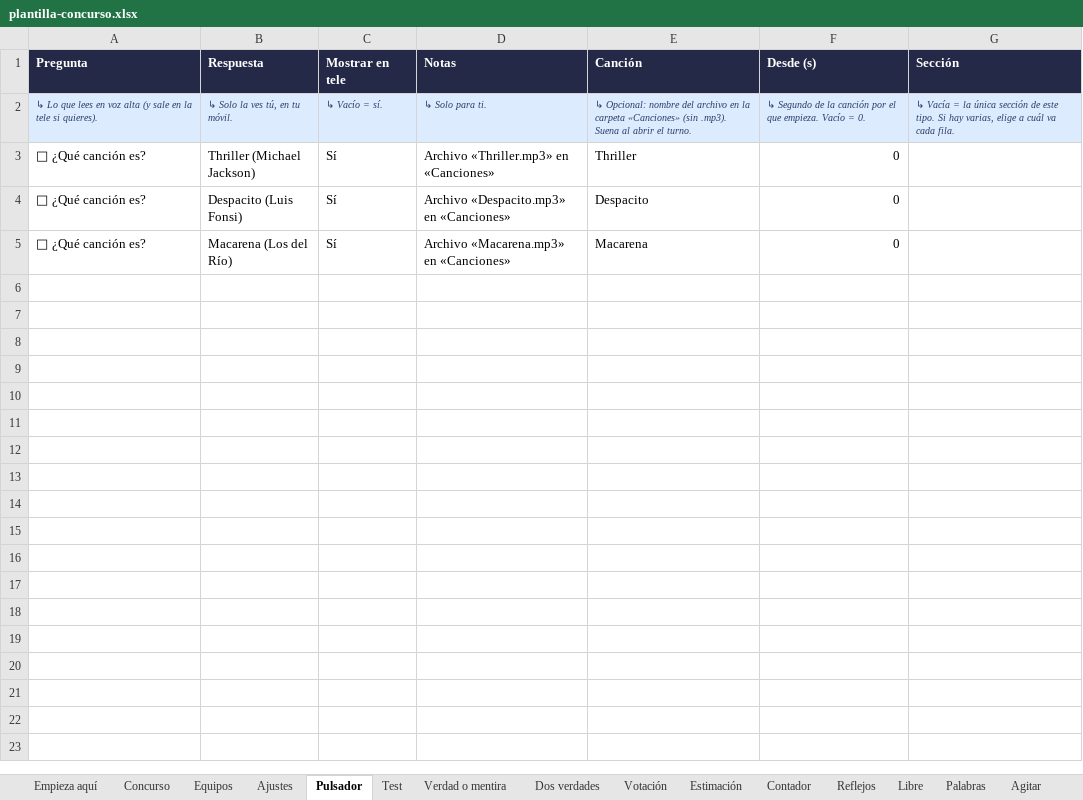
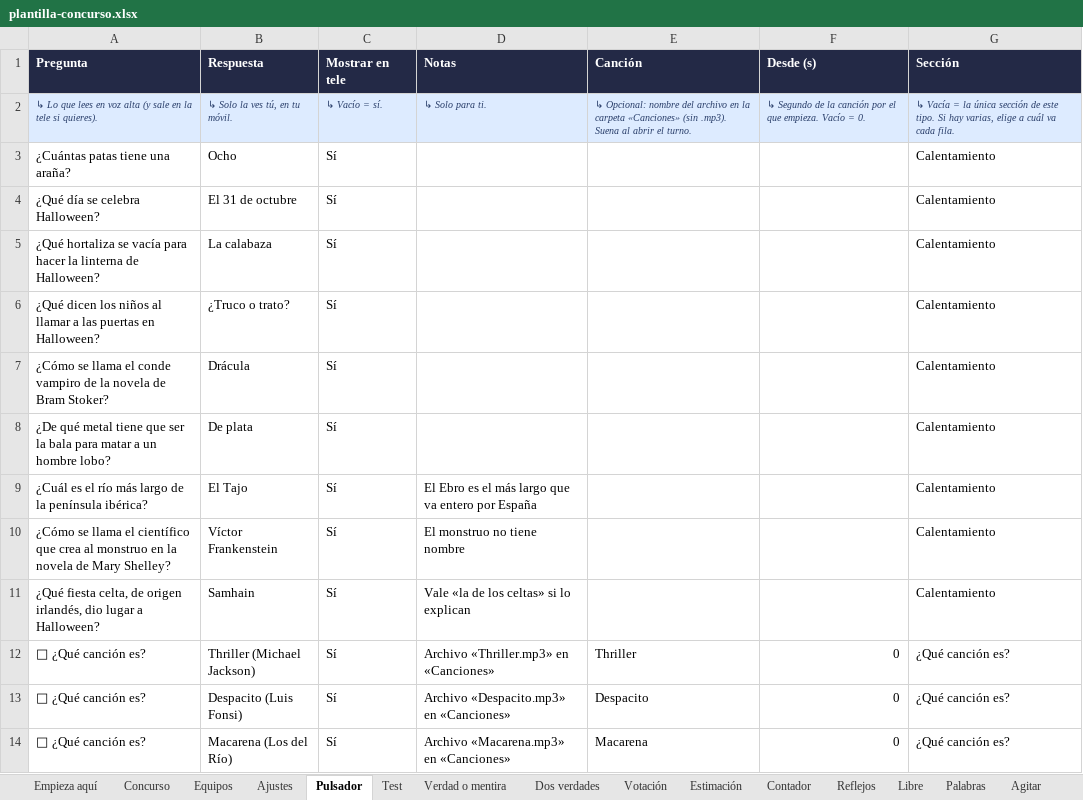
Before and after one commit to RonikGr/concurso, an Excel workbook: public/plantilla-concurso.xlsx, sheet Pulsador, drawn as a sheet; values as stored, in another font and other column widths than the file's, no borders; addresses are those after the commit; the diff names each change by its address in the sheet, - before the commit and + after, or states it on an @@ line.

```diff
--- a/public/plantilla-concurso.xlsx (sheet Pulsador)
+++ b/public/plantilla-concurso.xlsx (sheet Pulsador)
+row 3: ¿Cuántas patas tiene una araña? | Ocho | Sí |  |  |  | Calentamiento
+row 4: ¿Qué día se celebra Halloween? | El 31 de octubre | Sí |  |  |  | Calentamiento
+row 5: ¿Qué hortaliza se vacía para hacer la linterna de Halloween? | La calabaza | Sí |  |  |  | Calentamiento
+row 6: ¿Qué dicen los niños al llamar a las puertas en Halloween? | ¿Truco o trato? | Sí |  |  |  | Calentamiento
+row 7: ¿Cómo se llama el conde vampiro de la novela de Bram Stoker? | Drácula | Sí |  |  |  | Calentamiento
+row 8: ¿De qué metal tiene que ser la bala para matar a un hombre lobo? | De plata | Sí |  |  |  | Calentamiento
+row 9: ¿Cuál es el río más largo de la península ibérica? | El Tajo | Sí | El Ebro es el más largo que va entero por España |  |  | Calentamiento
+row 10: ¿Cómo se llama el científico que crea al monstruo en la novela de Mary Shelley? | Víctor Frankenstein | Sí | El monstruo no tiene nombre |  |  | Calentamiento
+row 11: ¿Qué fiesta celta, de origen irlandés, dio lugar a Halloween? | Samhain | Sí | Vale «la de los celtas» si lo explican |  |  | Calentamiento
-G12:G14 (Sección): (empty)
+G12:G14 (Sección): ¿Qué canción es?
```
Also changed, not shown: sheet Concurso, sheet Empieza aquí, formulas that keep their value, 8 other files.
